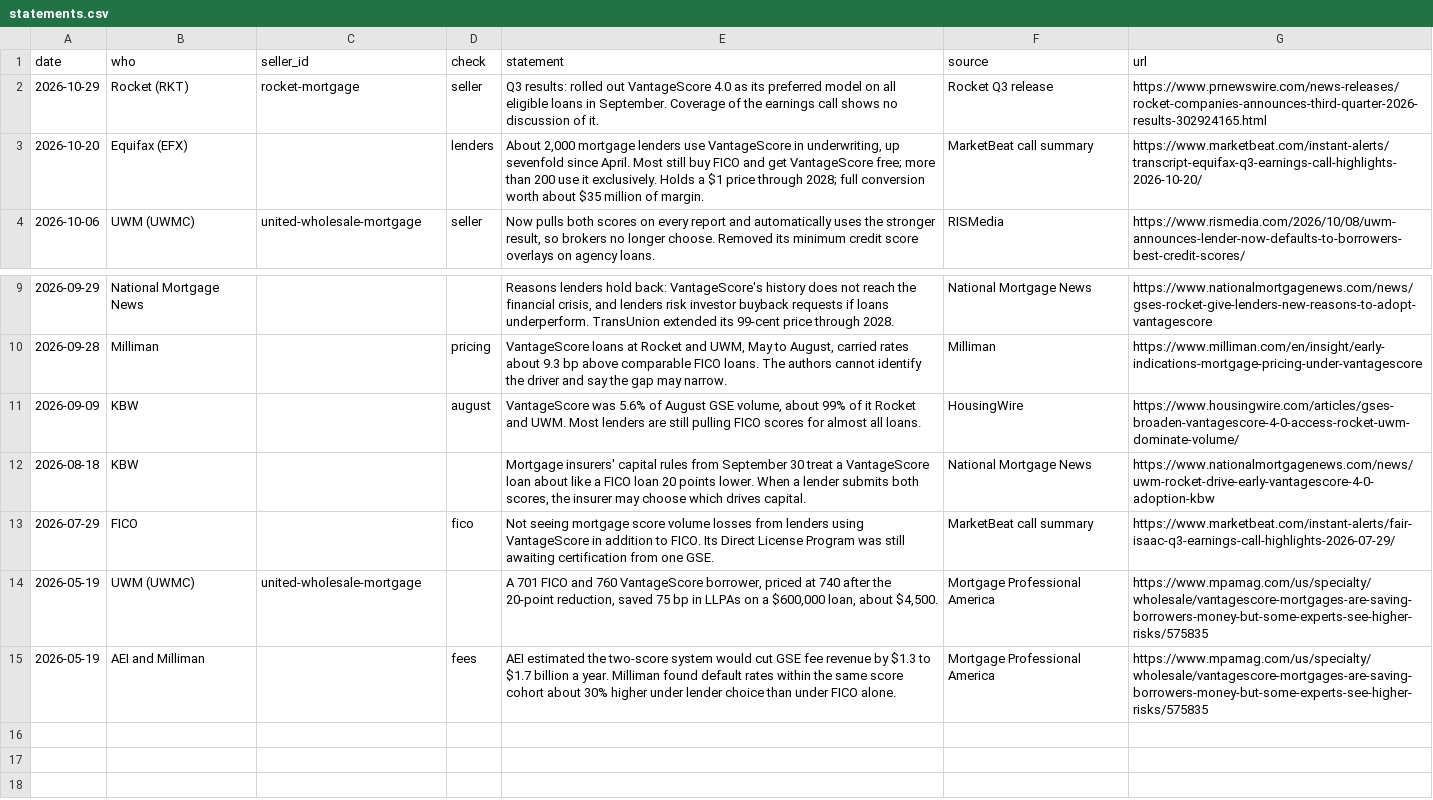
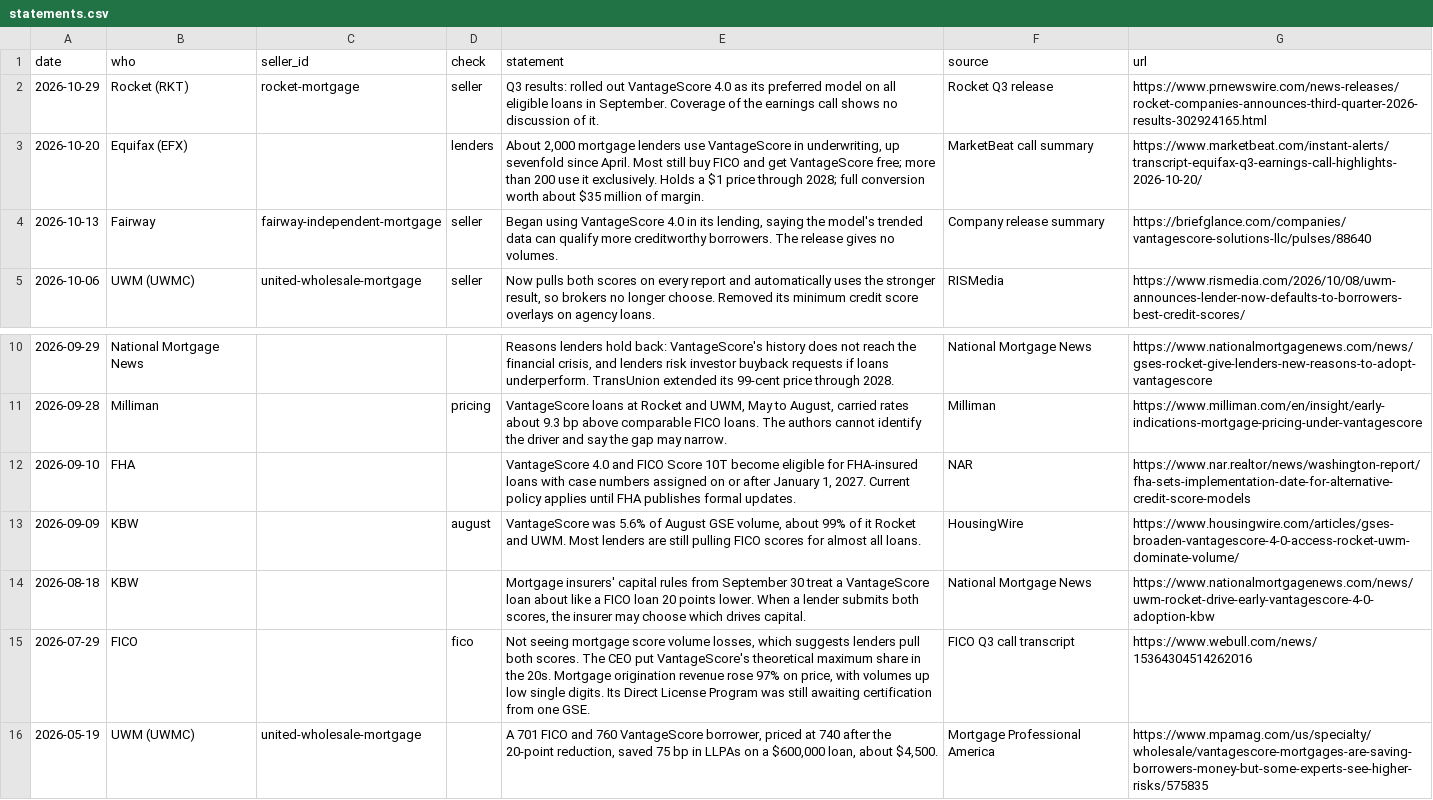
Before and after one commit to minajpara-cyber/vantagescore-adoption-tracker, a CSV file: reference/statements.csv, drawn as a sheet; only a part is shown, gaps mark what is left out; the shorter side is filled out with more unchanged rows.

```diff
--- a/reference/statements.csv
+++ b/reference/statements.csv
@@ -3,2 +3,3 @@ date,who,seller_id,check,statement,source,url
 2026-10-20,Equifax (EFX),,lenders,"About 2,000 mortgage lenders use VantageScore in underwriting, up sevenfold since April. Most still buy FICO and get VantageScore free; more than 200 use it exclusively. Holds a $1 price through 2028; full conversion worth about $35 million of margin.",MarketBeat call summary,https://www.marketbeat.com/instant-alerts/transcript-equifax-q3-earnings-call-highlights-2026-10-20/
+2026-10-13,Fairway,fairway-independent-mortgage,seller,"Began using VantageScore 4.0 in its lending, saying the model's trended data can qualify more creditworthy borrowers. The release gives no volumes.",Company release summary,https://briefglance.com/companies/vantagescore-solutions-llc/pulses/88640
 2026-10-06,UWM (UWMC),united-wholesale-mortgage,seller,"Now pulls both scores on every report and automatically uses the stronger result, so brokers no longer choose. Removed its minimum credit score overlays on agency loans.",RISMedia,https://www.rismedia.com/2026/10/08/uwm-announces-lender-now-defaults-to-borrowers-best-credit-scores/
@@ -10,5 +11,6 @@ date,who,seller_id,check,statement,source,url
 2026-09-28,Milliman,,pricing,"VantageScore loans at Rocket and UWM, May to August, carried rates about 9.3 bp above comparable FICO loans. The authors cannot identify the driver and say the gap may narrow.",Milliman,https://www.milliman.com/en/insight/early-indications-mortgage-pricing-under-vantagescore
+2026-09-10,FHA,,,"VantageScore 4.0 and FICO Score 10T become eligible for FHA-insured loans with case numbers assigned on or after January 1, 2027. Current policy applies until FHA publishes formal updates.",NAR,https://www.nar.realtor/news/washington-report/fha-sets-implementation-date-for-alternative-credit-score-models
 2026-09-09,KBW,,august,"VantageScore was 5.6% of August GSE volume, about 99% of it Rocket and UWM. Most lenders are still pulling FICO scores for almost all loans.",HousingWire,https://www.housingwire.com/articles/gses-broaden-vantagescore-4-0-access-rocket-uwm-dominate-volume/
 2026-08-18,KBW,,,"Mortgage insurers' capital rules from September 30 treat a VantageScore loan about like a FICO loan 20 points lower. When a lender submits both scores, the insurer may choose which drives capital.",National Mortgage News,https://www.nationalmortgagenews.com/news/uwm-rocket-drive-early-vantagescore-4-0-adoption-kbw
-2026-07-29,FICO,,fico,"Not seeing mortgage score volume losses from lenders using VantageScore in addition to FICO. Its Direct License Program was still awaiting certification from one GSE.",MarketBeat call summary,https://www.marketbeat.com/instant-alerts/fair-isaac-q3-earnings-call-highlights-2026-07-29/
+2026-07-29,FICO,,fico,"Not seeing mortgage score volume losses, which suggests lenders pull both scores. The CEO put VantageScore's theoretical maximum share in the 20s. Mortgage origination revenue rose 97% on price, with volumes up low single digits. Its Direct License Program was still awaiting certification from one GSE.",FICO Q3 call transcript,https://www.webull.com/news/15364304514262016
 2026-05-19,UWM (UWMC),united-wholesale-mortgage,,"A 701 FICO and 760 VantageScore borrower, priced at 740 after the 20-point reduction, saved 75 bp in LLPAs on a $600,000 loan, about $4,500.",Mortgage Professional America,https://www.mpamag.com/us/specialty/wholesale/vantagescore-mortgages-are-saving-borrowers-money-but-some-experts-see-higher-risks/575835
```
Also changed, not shown: 18 other files.
